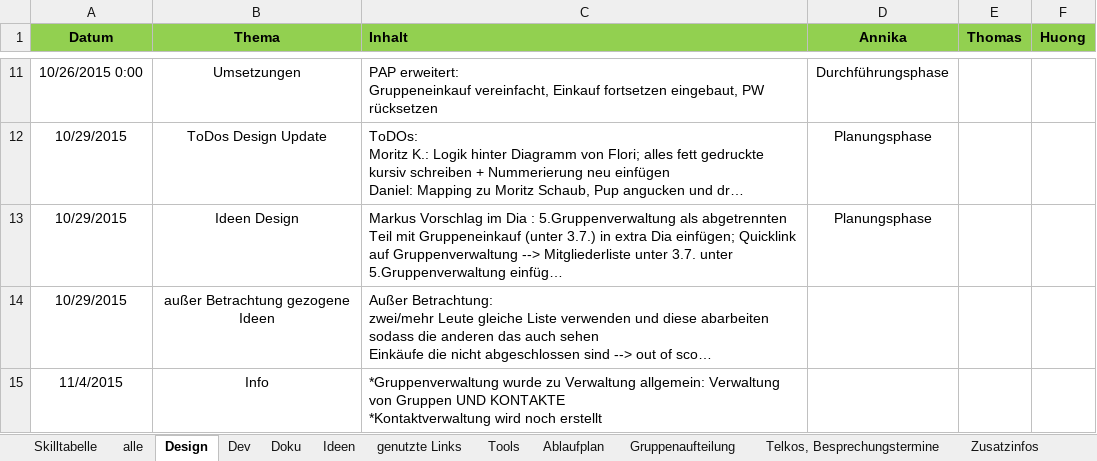
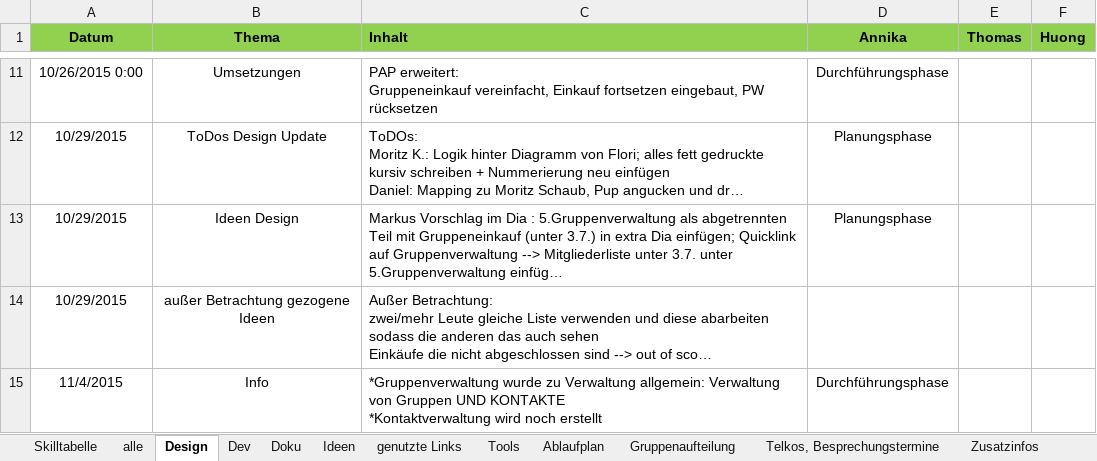
Before and after one commit to NoctivagusObitus/EinkaufsApp-Doku, an Excel workbook: Meetings/Doku/Struktur_Doku - 2015.10.12 - EinkaufsApp Übersicht bis dato - AK HD TE.xlsx, sheet Design, drawn as a sheet; only a part is shown, gaps mark what is left out; long unchanged cells end in …; values as stored, in another font and other column widths than the file's, no borders; the diff names each change by its address in the sheet, - before the commit and + after, or states it on an @@ line.

```diff
--- a/Meetings/Doku/Struktur_Doku - 2015.10.12 - EinkaufsApp Übersicht bis dato - AK HD TE.xlsx (sheet Design)
+++ b/Meetings/Doku/Struktur_Doku - 2015.10.12 - EinkaufsApp Übersicht bis dato - AK HD TE.xlsx (sheet Design)
-D15 (Annika): (empty)
+D15 (Annika): Durchführungsphase
```
Also changed, not shown: sheet alle, Meetings/Doku/Doku_Einteilung-Inhaltsverzeichnis.xlsx, 4 other files.
